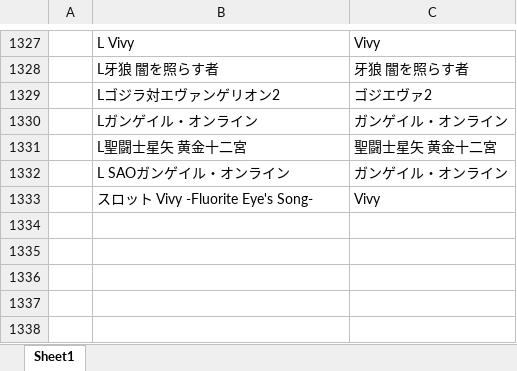
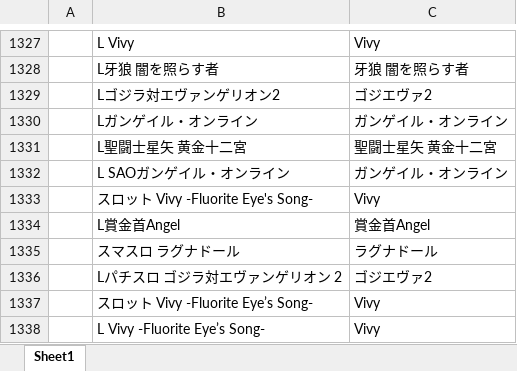
Before and after one commit to tama0520/guild-image-app, an Excel workbook: 機種名変換.xlsx, sheet Sheet1, drawn as a sheet; only a part is shown, gaps mark what is left out; values as stored, in another font and other column widths than the file's, no borders; the diff names each change by its address in the sheet, - before the commit and + after, or states it on an @@ line.

```diff
--- a/機種名変換.xlsx (sheet Sheet1)
+++ b/機種名変換.xlsx (sheet Sheet1)
+row 1334:  | L賞金首Angel | 賞金首Angel
+row 1335:  | スマスロ ラグナドール | ラグナドール
+row 1336:  | Lパチスロ ゴジラ対エヴァンゲリオン 2 | ゴジエヴァ2
+row 1337:  | スロット Vivy -Fluorite Eye’s Song- | Vivy
+row 1338:  | L Vivy -Fluorite Eye’s Song- | Vivy
```
